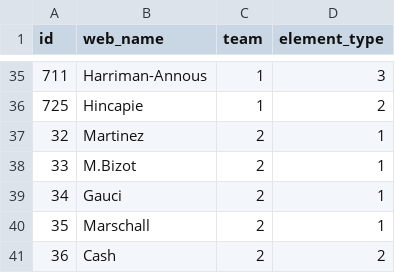
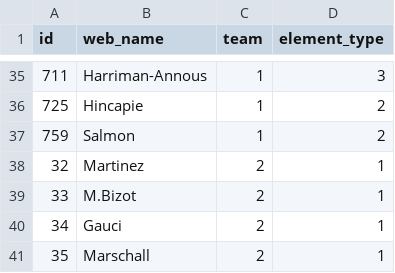
Before and after one commit to Schwetche/fpl_project, a CSV file: data/player_idlist.csv, drawn as a sheet; only a part is shown, gaps mark what is left out; the shorter side is filled out with more unchanged rows; the diff names each change by its address in the sheet, - before the commit and + after, or states it on an @@ line.

```diff
--- a/data/player_idlist.csv
+++ b/data/player_idlist.csv
+row 37: 759 | Salmon | 1 | 2
```
Also changed, not shown: data/cleaned_players.csv, data/deadlines.csv, 19 other files.
